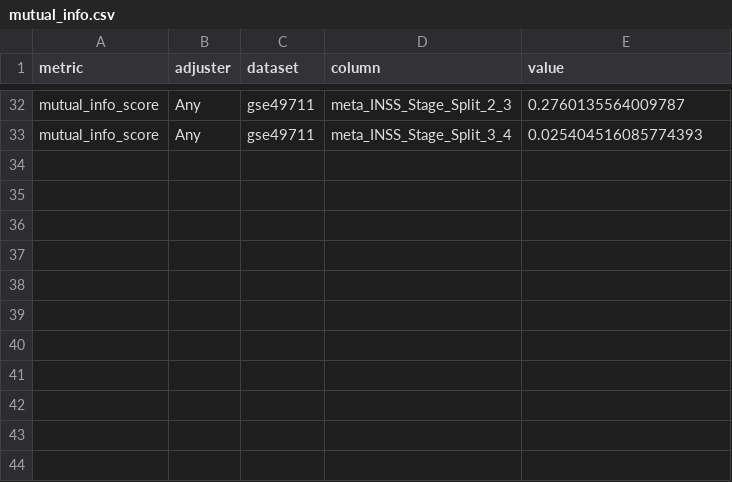
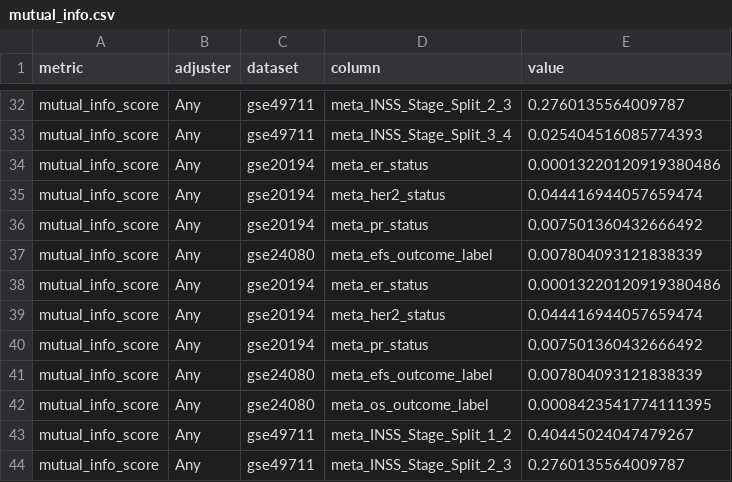
Before and after one commit to srp33/confounded_analysis, a CSV file: outputs/metrics/mutual_info.csv, drawn as a sheet; only a part is shown, gaps mark what is left out.

Commit message:
Reduce file loading for precomputed metrics

```diff
--- a/outputs/metrics/mutual_info.csv
+++ b/outputs/metrics/mutual_info.csv
@@ -33 +33,12 @@ mutual_info_score,Any,gse49711,meta_INSS_Stage_Split_2_3,0.2760135564009787
 mutual_info_score,Any,gse49711,meta_INSS_Stage_Split_3_4,0.025404516085774393
+mutual_info_score,Any,gse20194,meta_er_status,0.00013220120919380486
+mutual_info_score,Any,gse20194,meta_her2_status,0.044416944057659474
+mutual_info_score,Any,gse20194,meta_pr_status,0.007501360432666492
+mutual_info_score,Any,gse24080,meta_efs_outcome_label,0.007804093121838339
+mutual_info_score,Any,gse20194,meta_er_status,0.00013220120919380486
+mutual_info_score,Any,gse20194,meta_her2_status,0.044416944057659474
+mutual_info_score,Any,gse20194,meta_pr_status,0.007501360432666492
+mutual_info_score,Any,gse24080,meta_efs_outcome_label,0.007804093121838339
+mutual_info_score,Any,gse24080,meta_os_outcome_label,0.0008423541774111395
+mutual_info_score,Any,gse49711,meta_INSS_Stage_Split_1_2,0.40445024047479267
+mutual_info_score,Any,gse49711,meta_INSS_Stage_Split_2_3,0.2760135564009787
```
Also changed, not shown: 6 other files.
